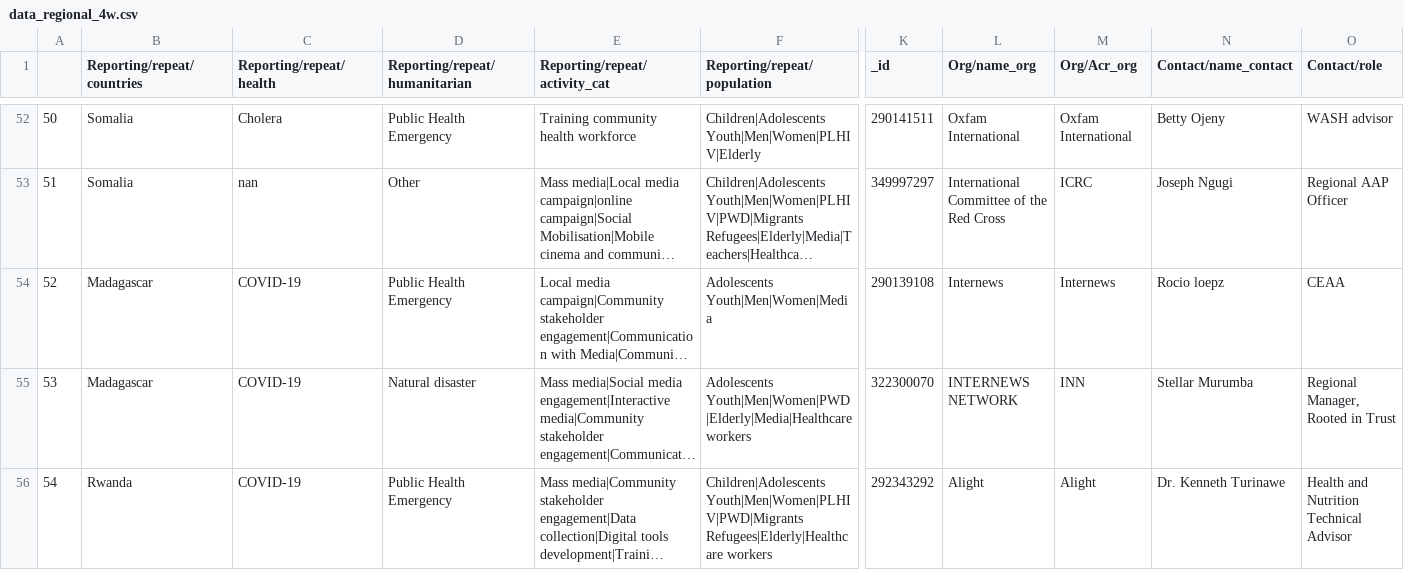
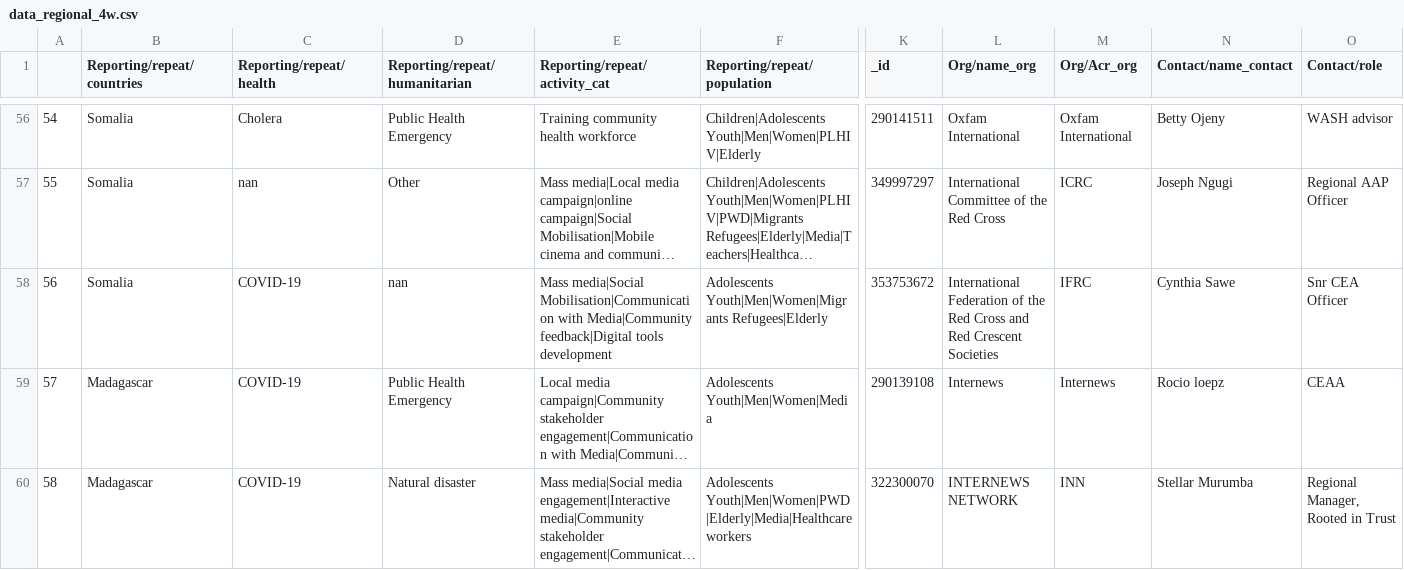
Before and after one commit to collective-service/cs-kobo-scraper, a CSV file: data/data_regional_4w.csv, drawn as a sheet; only a part is shown, gaps mark what is left out; the shorter side is filled out with more unchanged rows; long unchanged cells end in …; rows hold the shown columns only; the diff covers the shown part only; the diff names each change by its address in the sheet, - before the commit and + after, or states it on an @@ line.

```diff
--- a/data/data_regional_4w.csv
+++ b/data/data_regional_4w.csv
@@ column A renumbered from row 19 down @@
+row 58: 56 | Somalia | COVID-19 | nan | Mass media|Social Mobilisation|Communication with Media|Community feedback|Digital tools development | Adolescents Youth|Men|Women|Migrants Refugees|Elderly | 353753672 | International Federation of the Red Cross and Red Crescent Societies | IFRC | Cynthia Sawe | Snr CEA Officer
```
Also changed, not shown: 6 added rows elsewhere in this file.
